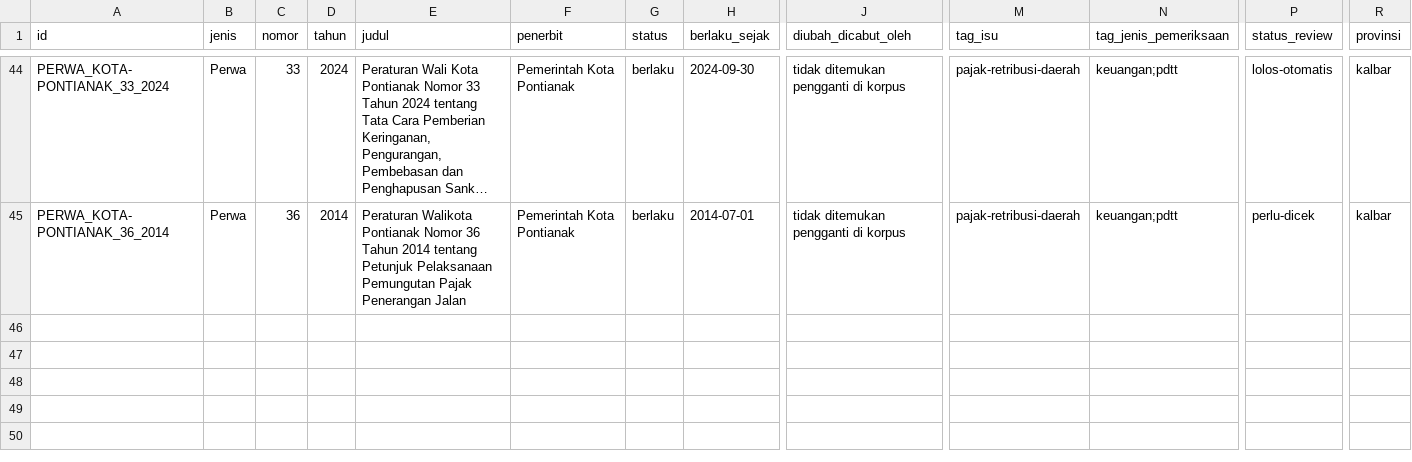
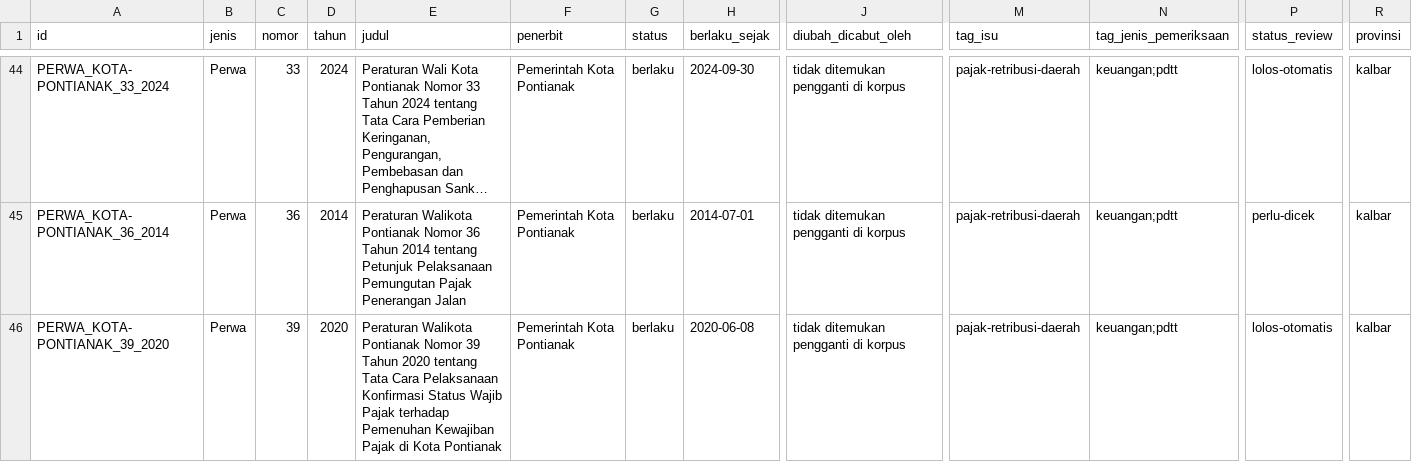
Before and after one commit to primaditra/korpus-daerah, a CSV file: katalog.csv, drawn as a sheet; only a part is shown, gaps mark what is left out; long unchanged cells end in …; rows hold the shown columns only; the diff names each change by its address in the sheet, - before the commit and + after, or states it on an @@ line.

```diff
--- a/katalog.csv
+++ b/katalog.csv
+row 46: PERWA_KOTA-PONTIANAK_39_2020 | Perwa | 39 | 2020 | Peraturan Walikota Pontianak Nomor 39 Tahun 2020 tentang Tata Cara Pelaksanaan Konfirmasi Status Wajib Pajak terhadap Pemenuhan Kewajiban Pajak di Kota Pontianak | Pemerintah Kota Pontianak | berlaku | 2020-06-08 | tidak ditemukan pengganti di korpus | pajak-retribusi-daerah | keuangan;pdtt | lolos-otomatis | kalbar
```
Also changed, not shown: 1 other file.
